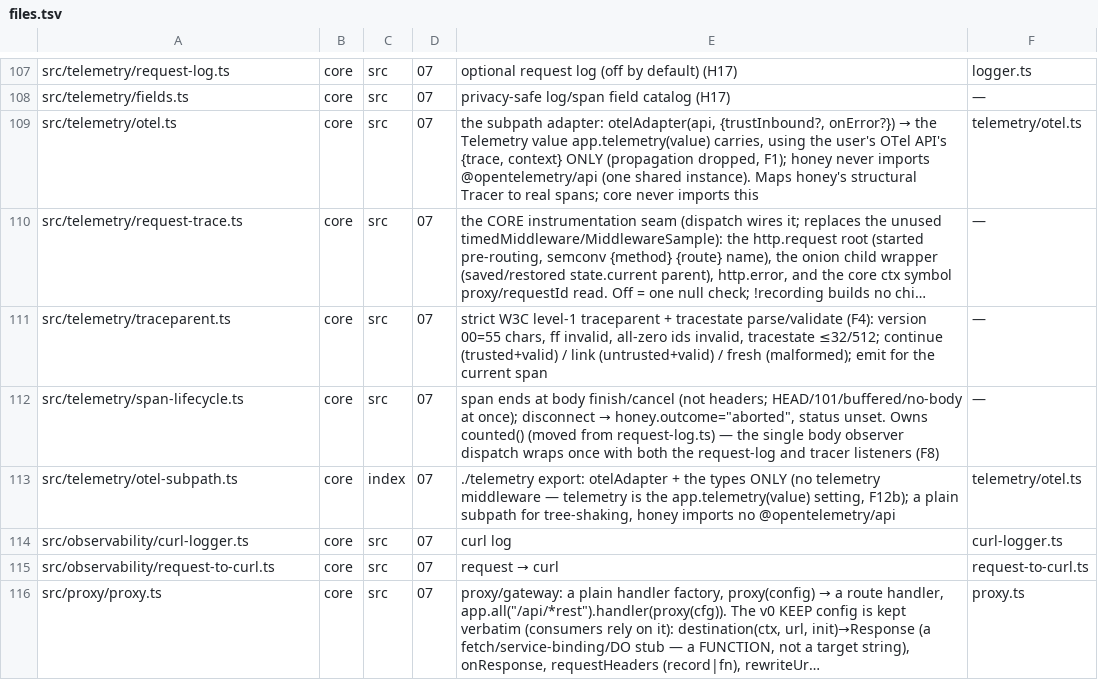
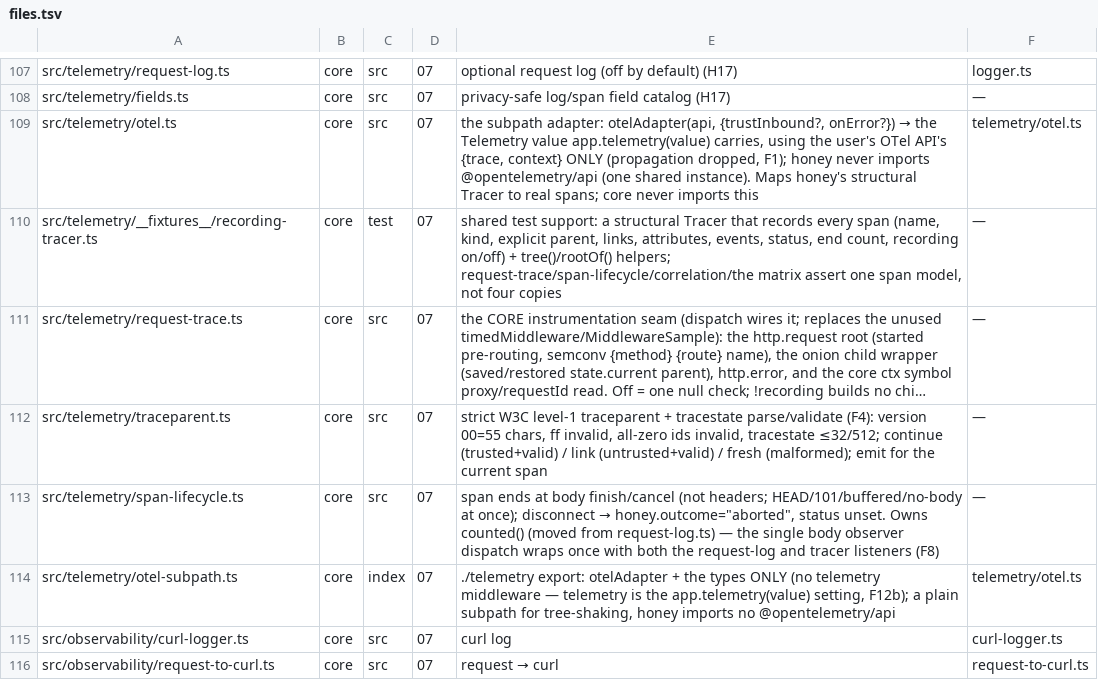
Before and after one commit to lovrozagar/honey, a TSV file: blueprint/files.tsv, drawn as a sheet; only a part is shown, gaps mark what is left out; the shorter side is filled out with more unchanged rows; long unchanged cells end in …; the diff names each change by its address in the sheet, - before the commit and + after, or states it on an @@ line.

Commit message:
docs(blueprint): bit-07 add recording-tracer fixture row (shared span-model support)

```diff
--- a/blueprint/files.tsv
+++ b/blueprint/files.tsv
+row 110: src/telemetry/__fixtures__/recording-tracer.ts | core | test | 07 | shared test support: a structural Tracer that records every span (name, kind, explicit parent, links, attributes, events, status, end count, recording on/off) + tree()/rootOf() helpers; request-trace/span-lifecycle/correlation/the matrix assert one span model, not four copies | —
```
